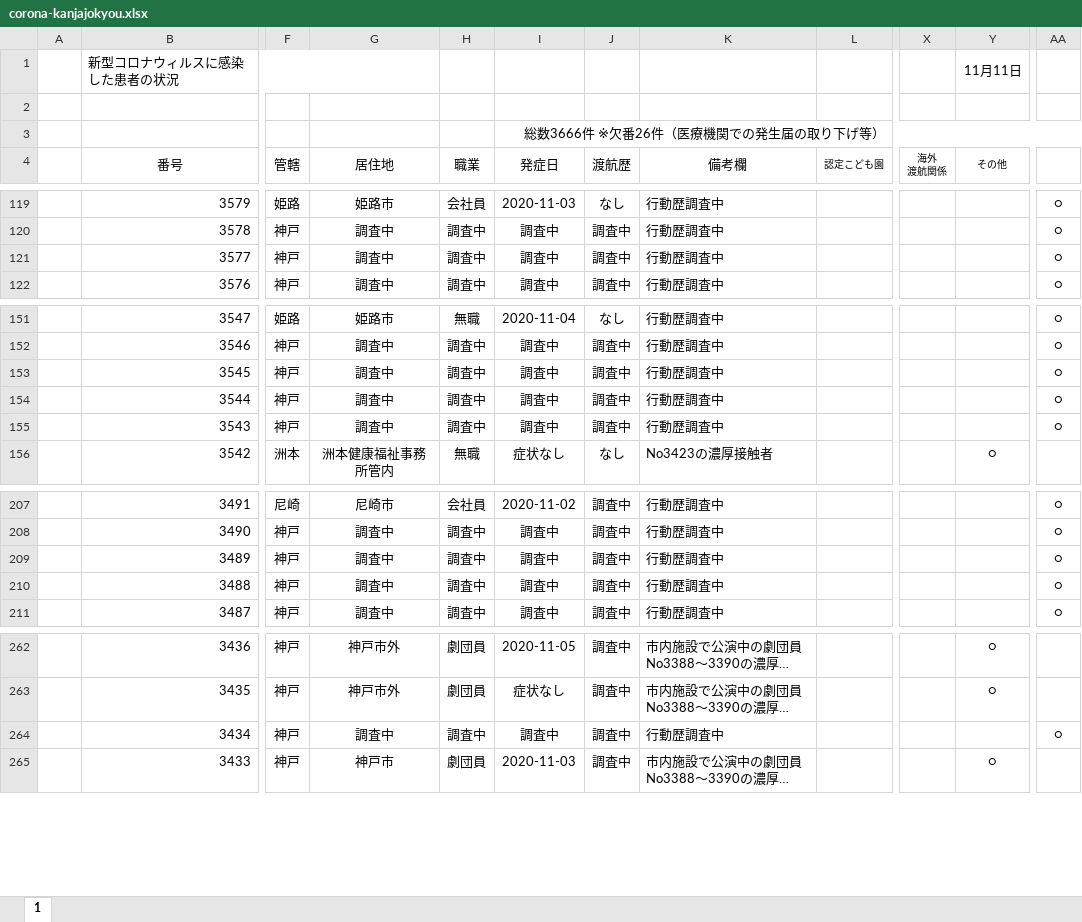
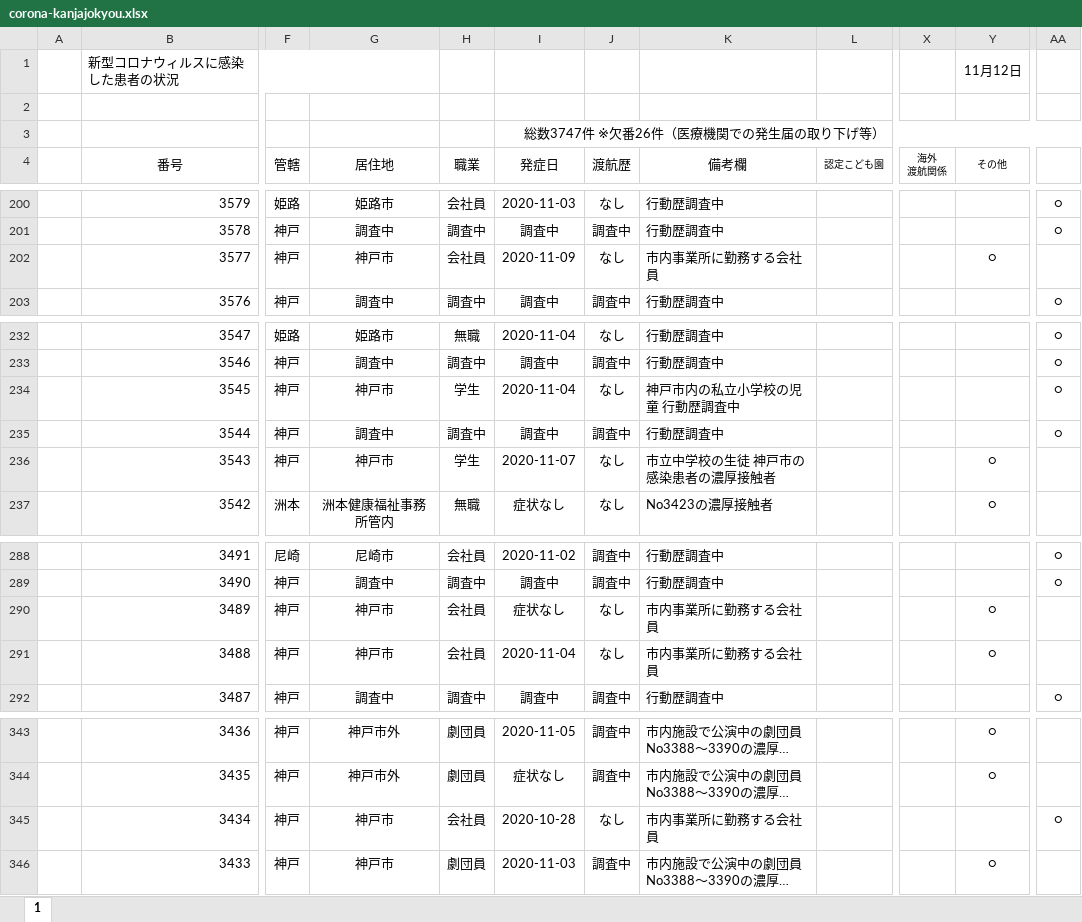
Before and after one commit to imabari/hyougo-covid19, an Excel workbook: corona-kanjajokyou.xlsx, sheet 1, drawn as a sheet; only a part is shown, gaps mark what is left out; long unchanged cells end in …; values as stored, in another font and other column widths than the file's, no borders; conditional formats not drawn; addresses are those after the commit; the diff covers the shown part only; the diff names each change by its address in the sheet, - before the commit and + after, or states it on an @@ line.

```diff
--- a/corona-kanjajokyou.xlsx (sheet 1)
+++ b/corona-kanjajokyou.xlsx (sheet 1)
-Y1 (その他): 11月11日
+Y1 (その他): 11月12日
-I3 (発症日): 総数3666件 ※欠番26件（医療機関での発生届の取り下げ等）
+I3 (発症日): 総数3747件 ※欠番26件（医療機関での発生届の取り下げ等）
-G202 (居住地): 調査中
+G202 (居住地): 神戸市
-H202 (職業): 調査中
+H202 (職業): 会社員
-I202 (発症日): 調査中
+I202 (発症日): 2020-11-09
-J202 (渡航歴): 調査中
+J202 (渡航歴): なし
-K202 (備考欄): 行動歴調査中
+K202 (備考欄): 市内事業所に勤務する会社員
-Y202 (その他): (empty)
+Y202 (その他): ○
-AA202: ○
+AA202: (empty)
-G234 (居住地): 調査中
+G234 (居住地): 神戸市
-H234 (職業): 調査中
+H234 (職業): 学生
-I234 (発症日): 調査中
+I234 (発症日): 2020-11-04
-J234 (渡航歴): 調査中
+J234 (渡航歴): なし
-K234 (備考欄): 行動歴調査中
+K234 (備考欄): 神戸市内の私立小学校の児童 行動歴調査中
-G236 (居住地): 調査中
+G236 (居住地): 神戸市
-H236 (職業): 調査中
+H236 (職業): 学生
-I236 (発症日): 調査中
+I236 (発症日): 2020-11-07
-J236 (渡航歴): 調査中
+J236 (渡航歴): なし
-K236 (備考欄): 行動歴調査中
+K236 (備考欄): 市立中学校の生徒 神戸市の感染患者の濃厚接触者
-Y236 (その他): (empty)
+Y236 (その他): ○
-AA236: ○
+AA236: (empty)
-G290:G291 (居住地): 調査中
+G290:G291 (居住地): 神戸市
-H290:H291 (職業): 調査中
+H290:H291 (職業): 会社員
-I290 (発症日): 調査中
+I290 (発症日): 症状なし
-J290:J291 (渡航歴): 調査中
+J290:J291 (渡航歴): なし
-K290:K291 (備考欄): 行動歴調査中
+K290:K291 (備考欄): 市内事業所に勤務する会社員
-Y290:Y291 (その他): (empty)
+Y290:Y291 (その他): ○
-AA290:AA291: ○
+AA290:AA291: (empty)
-I291 (発症日): 調査中
+I291 (発症日): 2020-11-04
-G345 (居住地): 調査中
+G345 (居住地): 神戸市
-H345 (職業): 調査中
+H345 (職業): 会社員
-I345 (発症日): 調査中
+I345 (発症日): 2020-10-28
-J345 (渡航歴): 調査中
+J345 (渡航歴): なし
-K345 (備考欄): 行動歴調査中
+K345 (備考欄): 市内事業所に勤務する会社員
```
Also changed, not shown: 81 added rows and 2 edited cells elsewhere in this sheet, formulas that keep their value, daily_kanja.xlsx, 3 other files.
